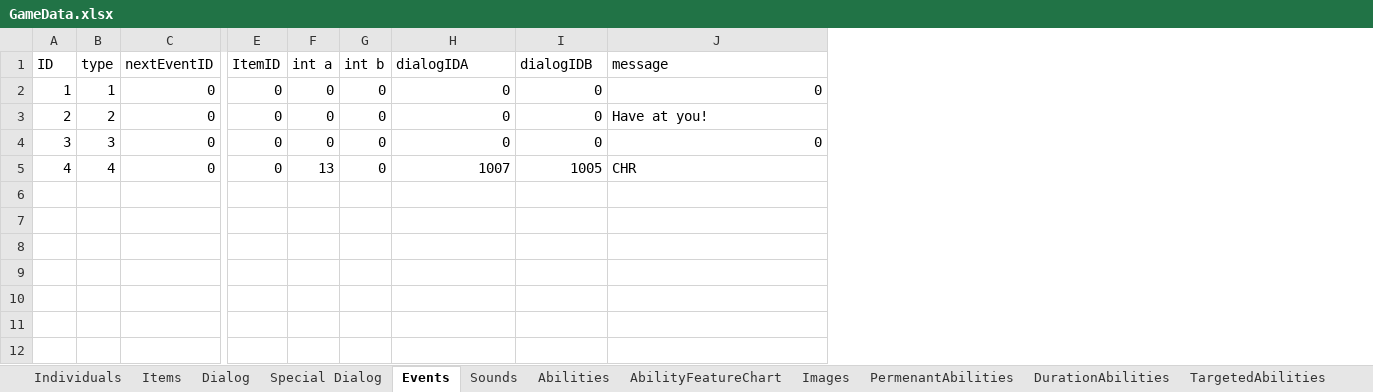
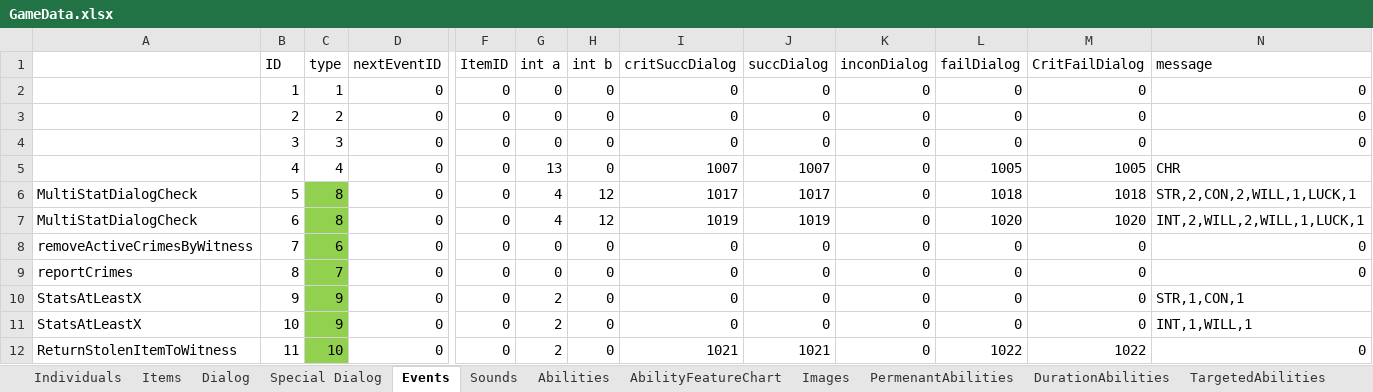
Before and after one commit to schil227/Natural_1, an Excel workbook: GameData.xlsx, sheet Events, drawn as a sheet; only a part is shown, gaps mark what is left out; values as stored, in another font and other column widths than the file's, no borders; addresses are those after the commit; rows hold the shown columns only; the diff names each change by its address in the sheet, - before the commit and + after, or states it on an @@ line.

Commit message:
Made lots of good progress this weekend - in reality, I actually ended up saving myself LOTS of hours writing crime related dialog - instead it's treated as a more traditional: 'npc bob saw you commit murder - what do you do?' without having to create individual dialogs for every effin individual (although I still could for some). Anyway the bulk of the changes lie in decisionDialog being able to process events (new, dynamic events), and to have events trigger whether dialogs appear or not (e.g. does the player have enough strength to intimidate the npc).
Crime is still not 'hooked up' yet, although it's getting very close.

```diff
--- a/GameData.xlsx (sheet Events)
+++ b/GameData.xlsx (sheet Events)
+column A, empty
+column J (succDialog), rows 2-5: 0 | 0 | 0 | 1007
+column K (inconDialog), rows 2-5: all 0
+column M (CritFailDialog), rows 2-5: 0 | 0 | 0 | 1005
-I1: dialogIDA
+I1: critSuccDialog
-L1: dialogIDB
+L1: failDialog
-N3 (message): Have at you!
+N3 (message): 0
+row 6: MultiStatDialogCheck | 5 | 8 | 0 | 0 | 4 | 12 | 1017 | 1017 | 0 | 1018 | 1018 | STR,2,CON,2,WILL,1,LUCK,1
+row 7: MultiStatDialogCheck | 6 | 8 | 0 | 0 | 4 | 12 | 1019 | 1019 | 0 | 1020 | 1020 | INT,2,WILL,2,WILL,1,LUCK,1
+row 8: removeActiveCrimesByWitness | 7 | 6 | 0 | 0 | 0 | 0 | 0 | 0 | 0 | 0 | 0 | 0
+row 9: reportCrimes | 8 | 7 | 0 | 0 | 0 | 0 | 0 | 0 | 0 | 0 | 0 | 0
+row 10: StatsAtLeastX | 9 | 9 | 0 | 0 | 2 | 0 | 0 | 0 | 0 | 0 | 0 | STR,1,CON,1
+row 11: StatsAtLeastX | 10 | 9 | 0 | 0 | 2 | 0 | 0 | 0 | 0 | 0 | 0 | INT,1,WILL,1
+row 12: ReturnStolenItemToWitness | 11 | 10 | 0 | 0 | 2 | 0 | 1021 | 1021 | 0 | 1022 | 1022 | 0
```
Also changed, not shown: sheet Dialog, sheet Special Dialog, hidden cells, 12 other files.
